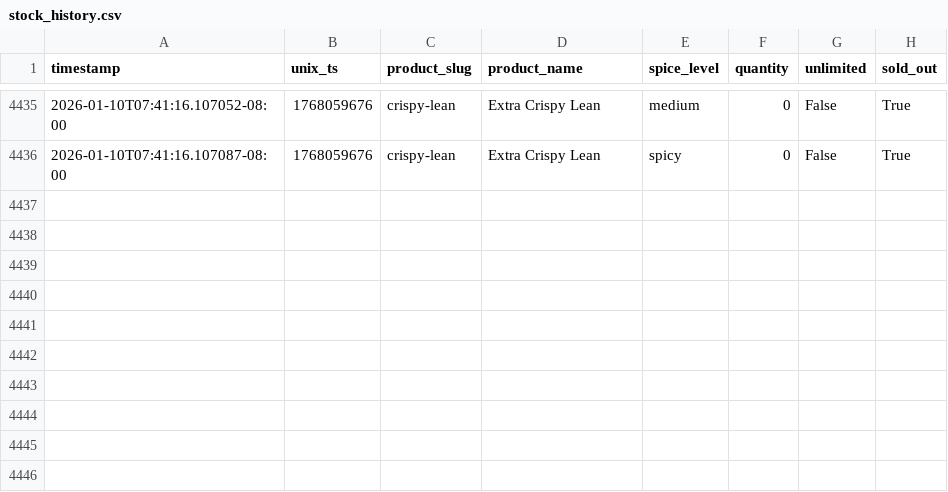
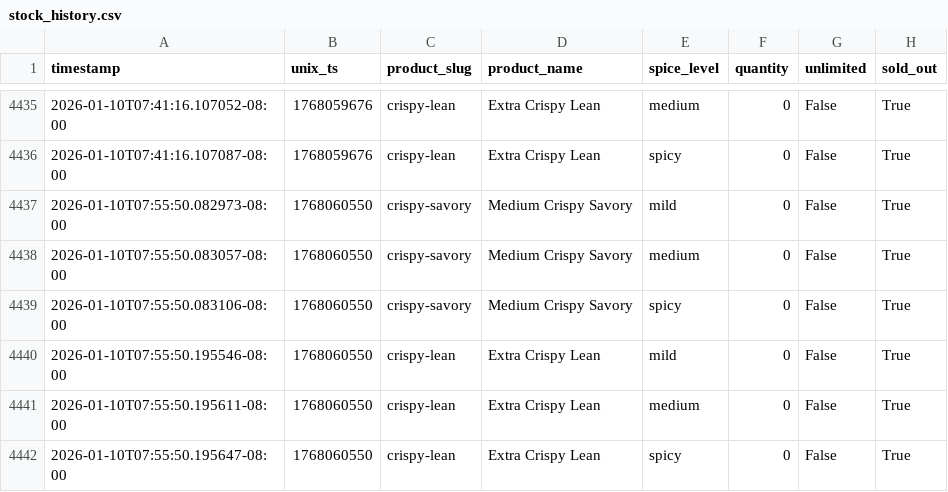
Before and after one commit to fishmanlol/psychkosjerky, a CSV file: stock_history.csv, drawn as a sheet; only a part is shown, gaps mark what is left out.

```diff
--- a/stock_history.csv
+++ b/stock_history.csv
@@ -4436 +4436,7 @@ timestamp,unix_ts,product_slug,product_name,spice_level,quantity,unlimited,sold_
 2026-01-10T07:41:16.107087-08:00,1768059676,crispy-lean,Extra Crispy Lean,spicy,0,False,True
+2026-01-10T07:55:50.082973-08:00,1768060550,crispy-savory,Medium Crispy Savory,mild,0,False,True
+2026-01-10T07:55:50.083057-08:00,1768060550,crispy-savory,Medium Crispy Savory,medium,0,False,True
+2026-01-10T07:55:50.083106-08:00,1768060550,crispy-savory,Medium Crispy Savory,spicy,0,False,True
+2026-01-10T07:55:50.195546-08:00,1768060550,crispy-lean,Extra Crispy Lean,mild,0,False,True
+2026-01-10T07:55:50.195611-08:00,1768060550,crispy-lean,Extra Crispy Lean,medium,0,False,True
+2026-01-10T07:55:50.195647-08:00,1768060550,crispy-lean,Extra Crispy Lean,spicy,0,False,True
```
Also changed, not shown: 1 other file.
